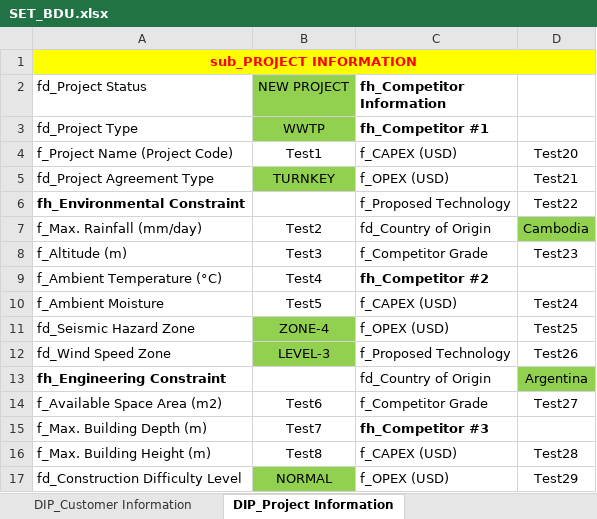
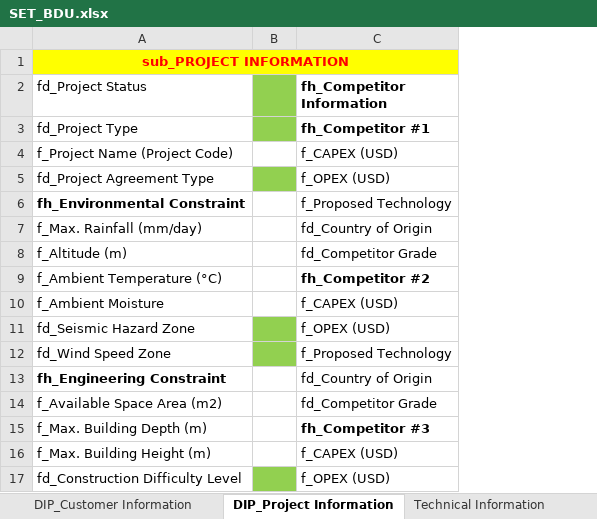
Before and after one commit to taufikhdyt01/DIAC-V, an Excel workbook: data/SET_BDU.xlsx, sheet DIP_Project Information, drawn as a sheet; only a part is shown; values as stored, in another font and other column widths than the file's, no borders; removed rows and columns are numbered as before the commit, all else as after; the diff covers the shown part only; the diff names each change by its address in the sheet, - before the commit and + after, or states it on an @@ line.

```diff
--- a/data/SET_BDU.xlsx (sheet DIP_Project Information)
+++ b/data/SET_BDU.xlsx (sheet DIP_Project Information)
-column B (NEW PROJECT), rows 3-17: WWTP | Test1 | TURNKEY |  | Test2 | Test3 | Test4 | Test5 | ZONE-4 | LEVEL-3 |  | Test6 | Test7 | Test8 | NORMAL
+column B, empty
-column D, rows 4-17: Test20 | Test21 | Test22 | Cambodia | Test23 |  | Test24 | Test25 | Test26 | Argentina | Test27 |  | Test28 | Test29
-C8 (fh_Competitor Information): f_Competitor Grade
+C8 (fh_Competitor Information): fd_Competitor Grade
-C14 (fh_Competitor Information): f_Competitor Grade
+C14 (fh_Competitor Information): fd_Competitor Grade
```
Also changed, not shown: 51 added rows, 6 removed rows, 16 edited cells and cell formats elsewhere in this sheet, sheet DIP_Customer Information, sheet Technical Information, sheet DIP_Data Input, sheet DATA_TEMP, sheet DATA_PROPOSAL, other sheet tabs, 3 other files.
